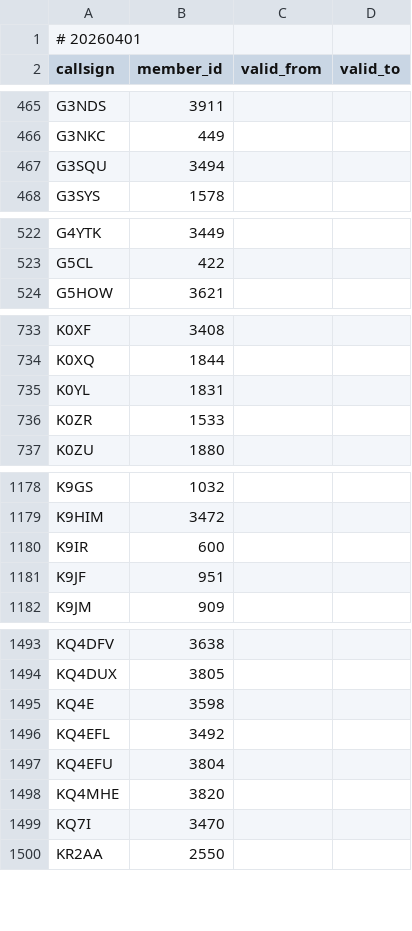
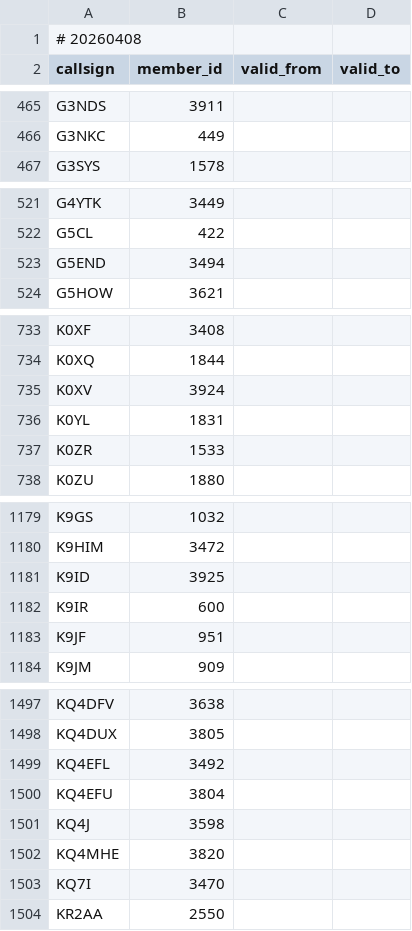
Before and after one commit to foldynl/hamradio-membeship-lists, a CSV file: lists/cwops.csv, drawn as a sheet; only a part is shown, gaps mark what is left out; the diff covers the shown part only.

```diff
--- a/lists/cwops.csv
+++ b/lists/cwops.csv
@@ -1,2 +1,2 @@
-# 20260401
+# 20260408
 callsign,member_id,valid_from,valid_to
@@ -466,3 +466,2 @@ G3NDS,3911,,
 G3NKC,449,,
-G3SQU,3494,,
 G3SYS,1578,,
@@ -523,2 +522,3 @@ G4YTK,3449,,
 G5CL,422,,
+G5END,3494,,
 G5HOW,3621,,
@@ -734,2 +734,3 @@ K0XF,3408,,
 K0XQ,1844,,
+K0XV,3924,,
 K0YL,1831,,
@@ -1179,2 +1180,3 @@ K9GS,1032,,
 K9HIM,3472,,
+K9ID,3925,,
 K9IR,600,,
@@ -1494,5 +1498,5 @@ KQ4DFV,3638,,
 KQ4DUX,3805,,
-KQ4E,3598,,
 KQ4EFL,3492,,
 KQ4EFU,3804,,
+KQ4J,3598,,
 KQ4MHE,3820,,
```
Also changed, not shown: 3 added rows elsewhere in this file, lists/ecwarc.csv, lists/fists.csv, 24 other files.
